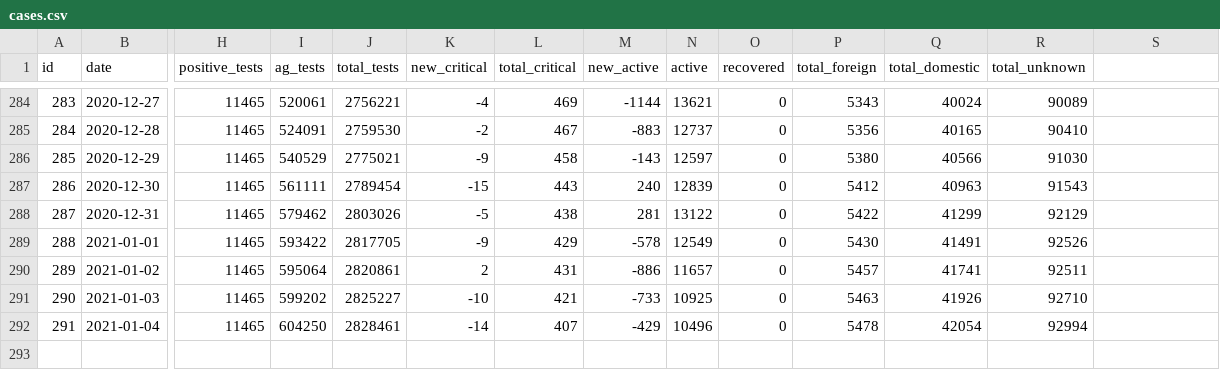
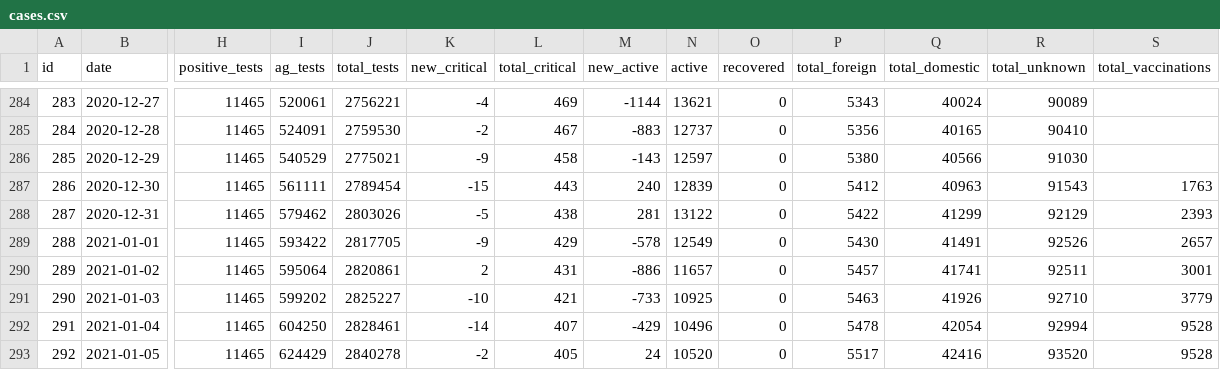
Before and after one commit to akritiko/covid19gr, a CSV file: data/csv/cases.csv, drawn as a sheet; only a part is shown, gaps mark what is left out; rows hold the shown columns only; the diff names each change by its address in the sheet, - before the commit and + after, or states it on an @@ line.

```diff
--- a/data/csv/cases.csv
+++ b/data/csv/cases.csv
-S1: (empty)
+S1: total_vaccinations
-S287 (total_vaccinations): (empty)
+S287 (total_vaccinations): 1763
-S288 (total_vaccinations): (empty)
+S288 (total_vaccinations): 2393
-S289 (total_vaccinations): (empty)
+S289 (total_vaccinations): 2657
-S290 (total_vaccinations): (empty)
+S290 (total_vaccinations): 3001
-S291 (total_vaccinations): (empty)
+S291 (total_vaccinations): 3779
-S292 (total_vaccinations): (empty)
+S292 (total_vaccinations): 9528
+row 293: 292 | 2021-01-05 | 11465 | 624429 | 2840278 | -2 | 405 | 24 | 10520 | 0 | 5517 | 42416 | 93520 | 9528
```
Also changed, not shown: data/csv/demography_men_details.csv, data/csv/demography_total_details.csv, 28 other files.
